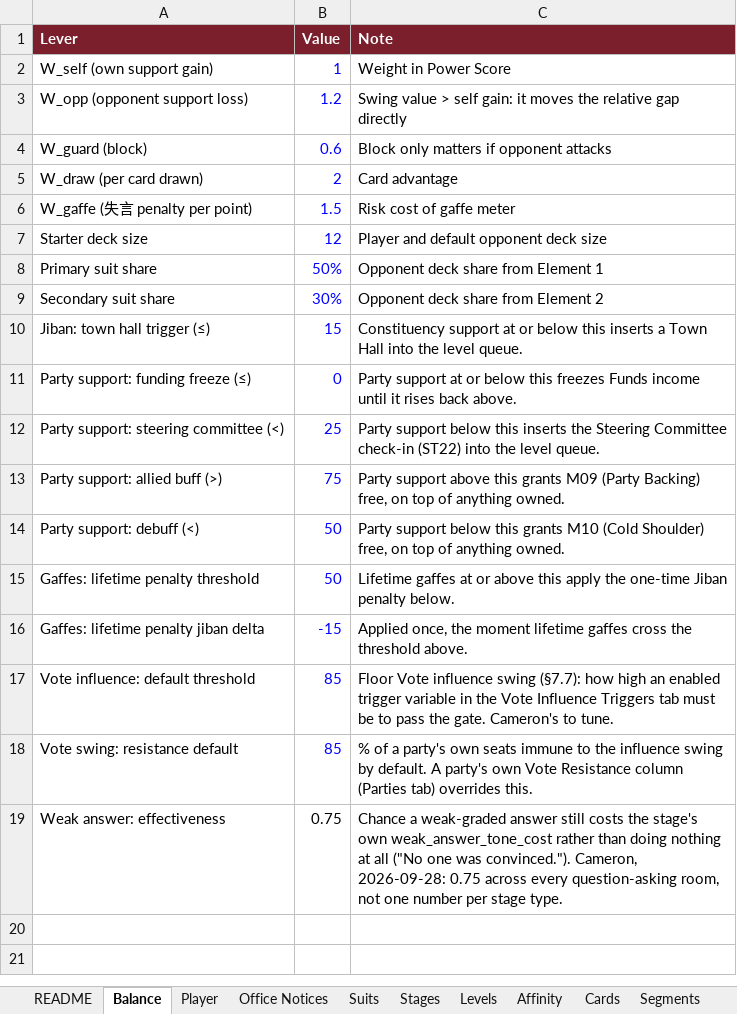
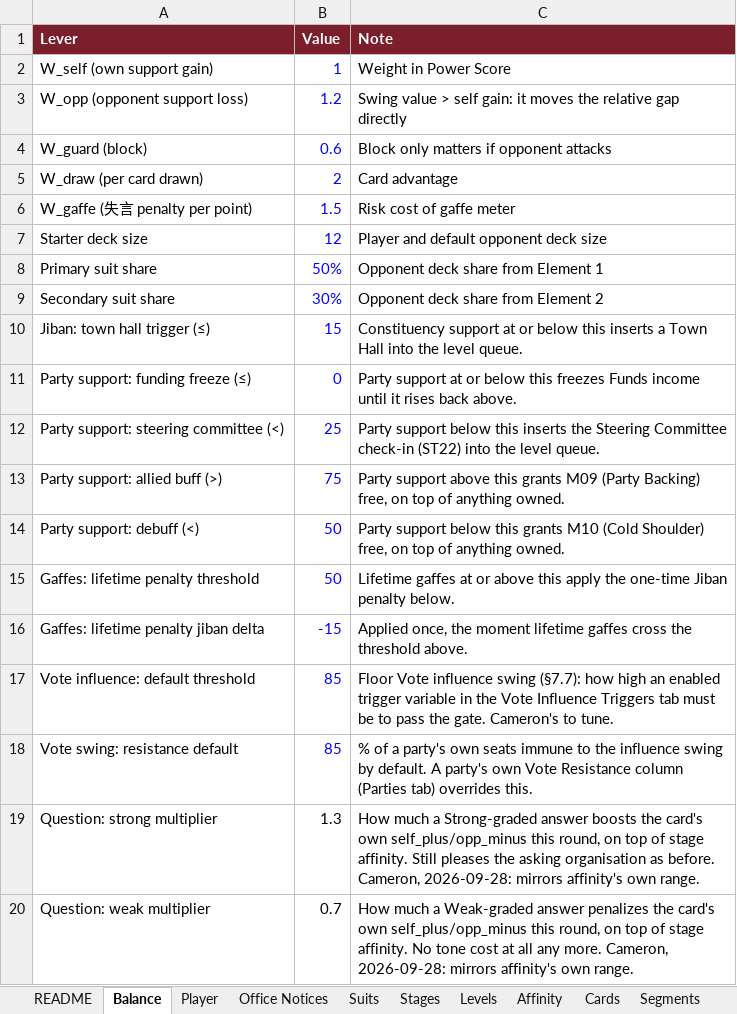
Before and after one commit to Lotusmonogatari/CoP-Deckbuilder, an Excel workbook: design/CoP_Starter_Card_Stage_Data.xlsx, sheet Balance, drawn as a sheet; values as stored, in another font and other column widths than the file's, no borders; removed rows and columns are numbered as before the commit, all else as after; the diff names each change by its address in the sheet, - before the commit and + after, or states it on an @@ line.

```diff
--- a/design/CoP_Starter_Card_Stage_Data.xlsx (sheet Balance)
+++ b/design/CoP_Starter_Card_Stage_Data.xlsx (sheet Balance)
-row 19: Weak answer: effectiveness | 0.75 | Chance a weak-graded answer still costs the stage's own weak_answer_tone_cost rather than doing nothing at all ("No one was convinced."). Cameron, 2026-09-28: 0.75 across every question-asking room, not one number per stage type.
+row 19: Question: strong multiplier | 1.3 | How much a Strong-graded answer boosts the card's own self_plus/opp_minus this round, on top of stage affinity. Still pleases the asking organisation as before. Cameron, 2026-09-28: mirrors affinity's own range.
+row 20: Question: weak multiplier | 0.7 | How much a Weak-graded answer penalizes the card's own self_plus/opp_minus this round, on top of stage affinity. No tone cost at all any more. Cameron, 2026-09-28: mirrors affinity's own range.
```
Also changed, not shown: sheet Text, 11 other files.
